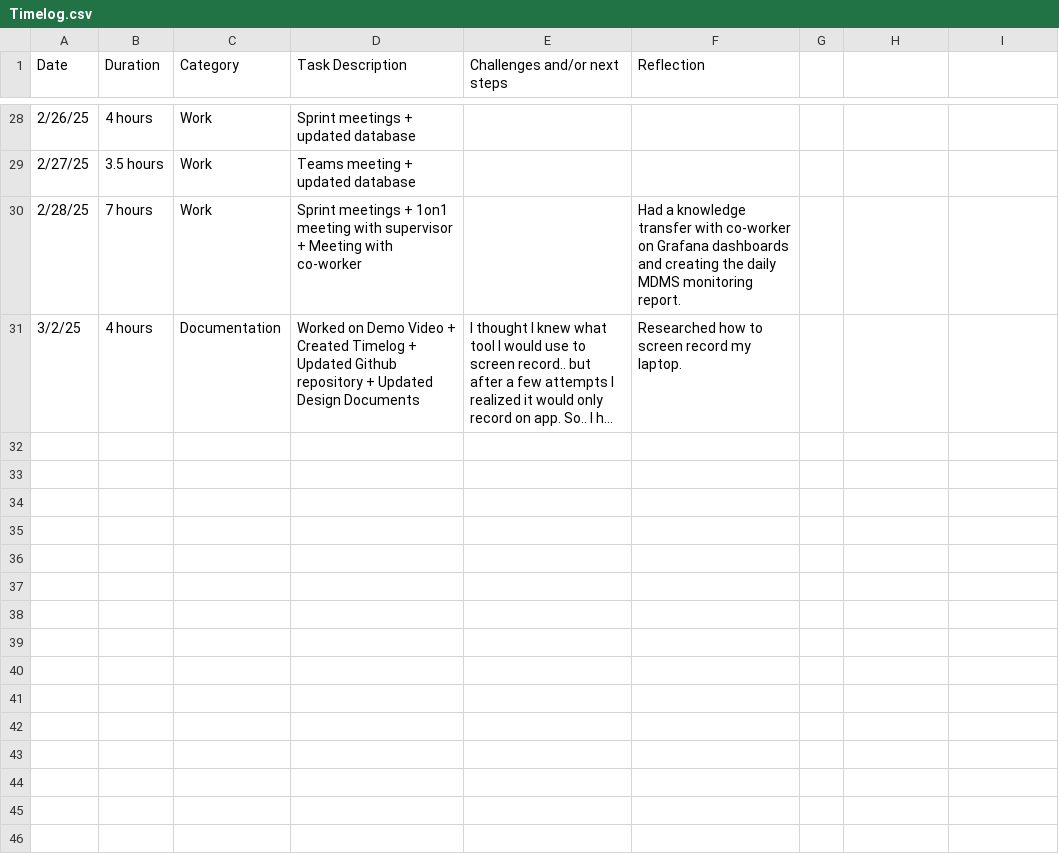
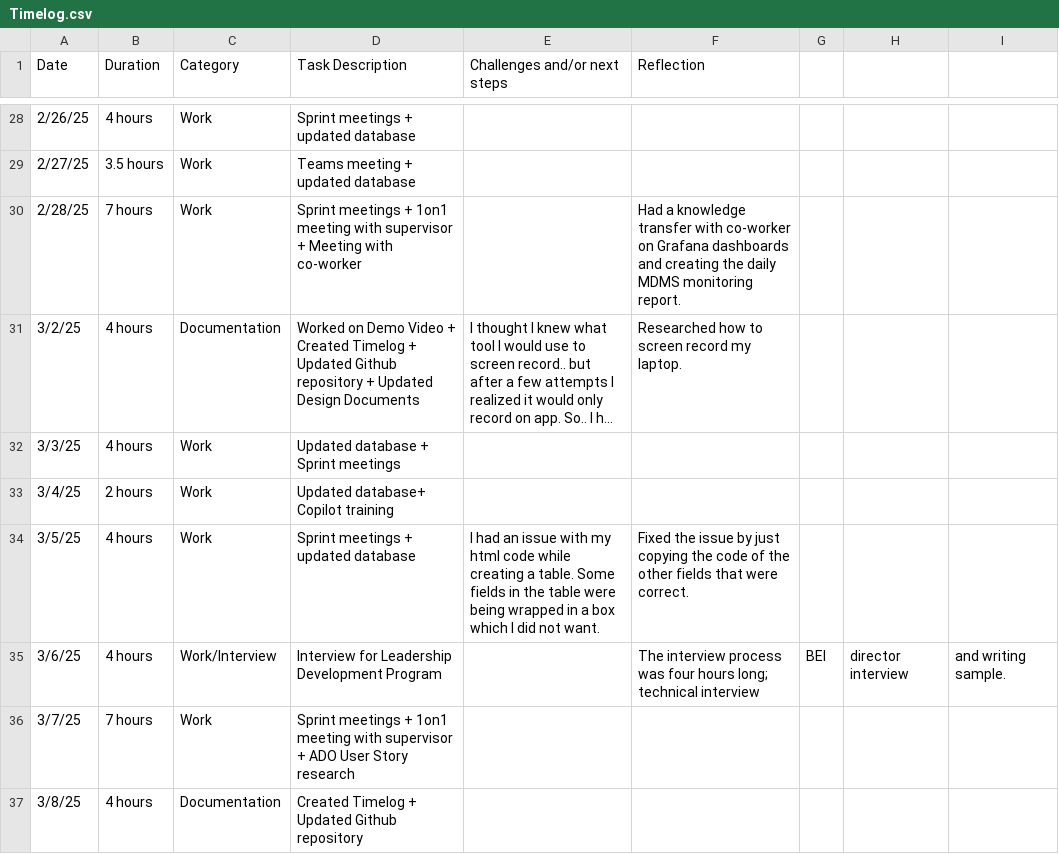
Before and after one commit to ashreyah/Coned-Internship, a CSV file: TimeLog/Timelog.csv, drawn as a sheet; only a part is shown, gaps mark what is left out; long unchanged cells end in …; the diff names each change by its address in the sheet, - before the commit and + after, or states it on an @@ line.

Commit message:
Update Timelog.csv

```diff
--- a/TimeLog/Timelog.csv
+++ b/TimeLog/Timelog.csv
+row 32: 3/3/25 | 4 hours | Work | Updated database + Sprint meetings
+row 33: 3/4/25 | 2 hours | Work | Updated database+ Copilot training
+row 34: 3/5/25 | 4 hours | Work | Sprint meetings + updated database | I had an issue with my html code while creating a table. Some fields in the table were being wrapped in a box which I did not want. | Fixed the issue by just copying the code of the other fields that were correct.
+row 35: 3/6/25 | 4 hours | Work/Interview | Interview for Leadership Development Program |  | The interview process was four hours long; technical interview | BEI | director interview | and writing sample.
+row 36: 3/7/25 | 7 hours | Work | Sprint meetings + 1on1 meeting with supervisor + ADO User Story research
+row 37: 3/8/25 | 4 hours | Documentation | Created Timelog + Updated Github repository
```
